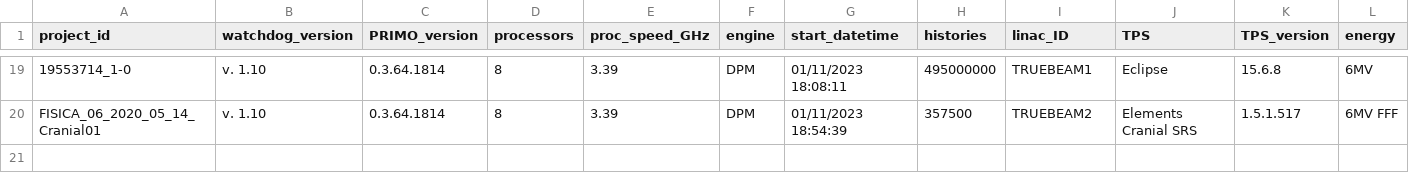
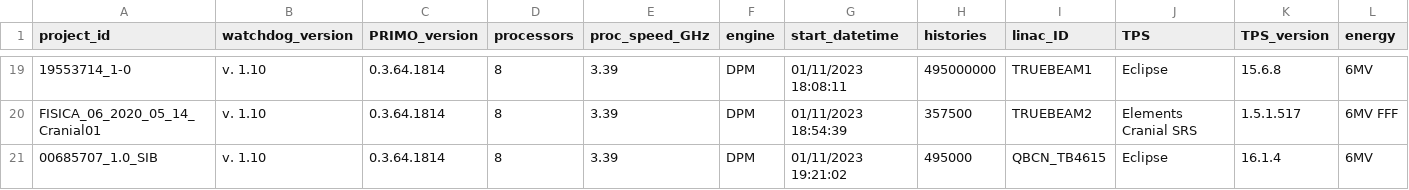
Before and after one commit to marcelinohermida/PRIMO_WatchDog, a CSV file: PRIMO_simulation_results.csv, drawn as a sheet; only a part is shown, gaps mark what is left out; rows hold the shown columns only; the diff names each change by its address in the sheet, - before the commit and + after, or states it on an @@ line.

```diff
--- a/PRIMO_simulation_results.csv
+++ b/PRIMO_simulation_results.csv
+row 21: 00685707_1.0_SIB | v. 1.10 | 0.3.64.1814 | 8 | 3.39 | DPM | 01/11/2023 19:21:02 | 495000 | QBCN_TB4615 | Eclipse | 16.1.4 | 6MV
```
Also changed, not shown: 3 other files.
